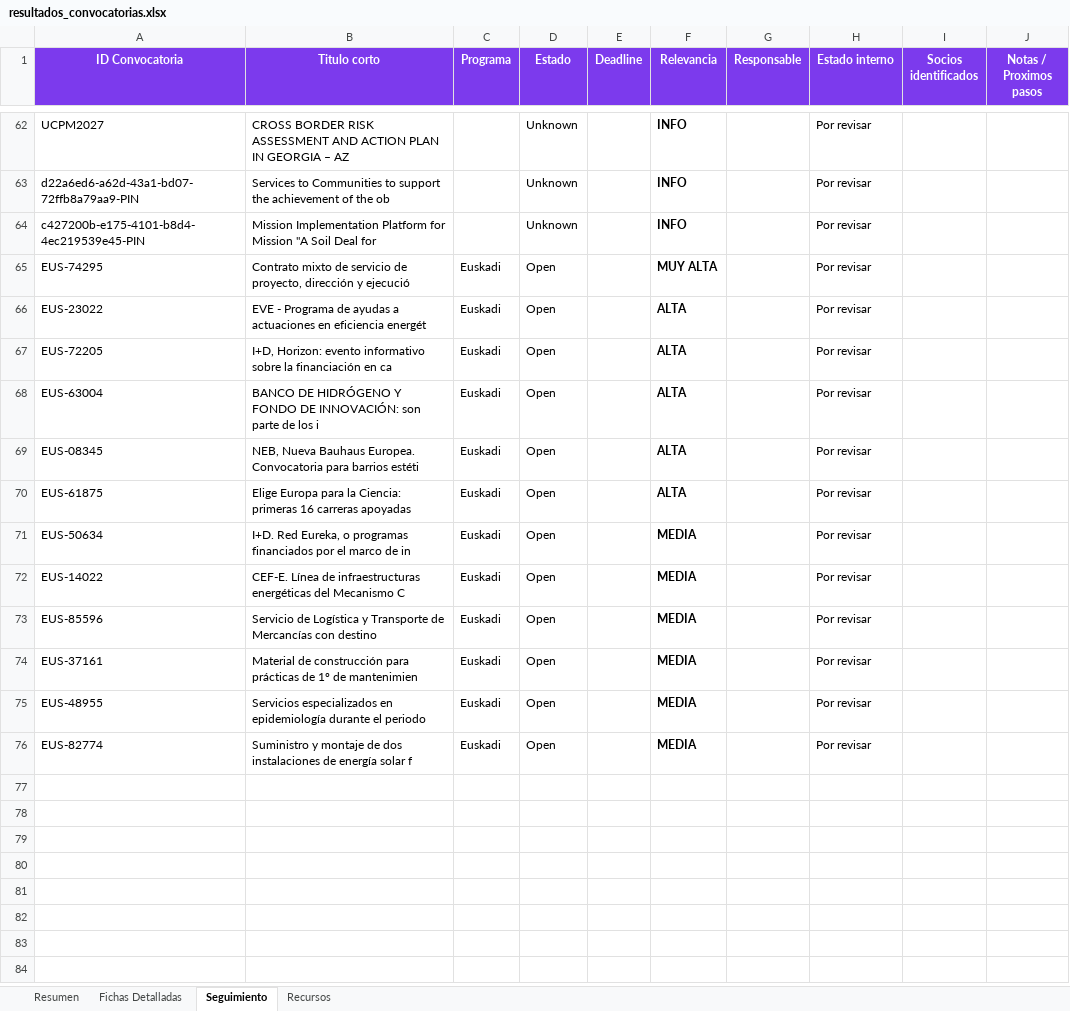
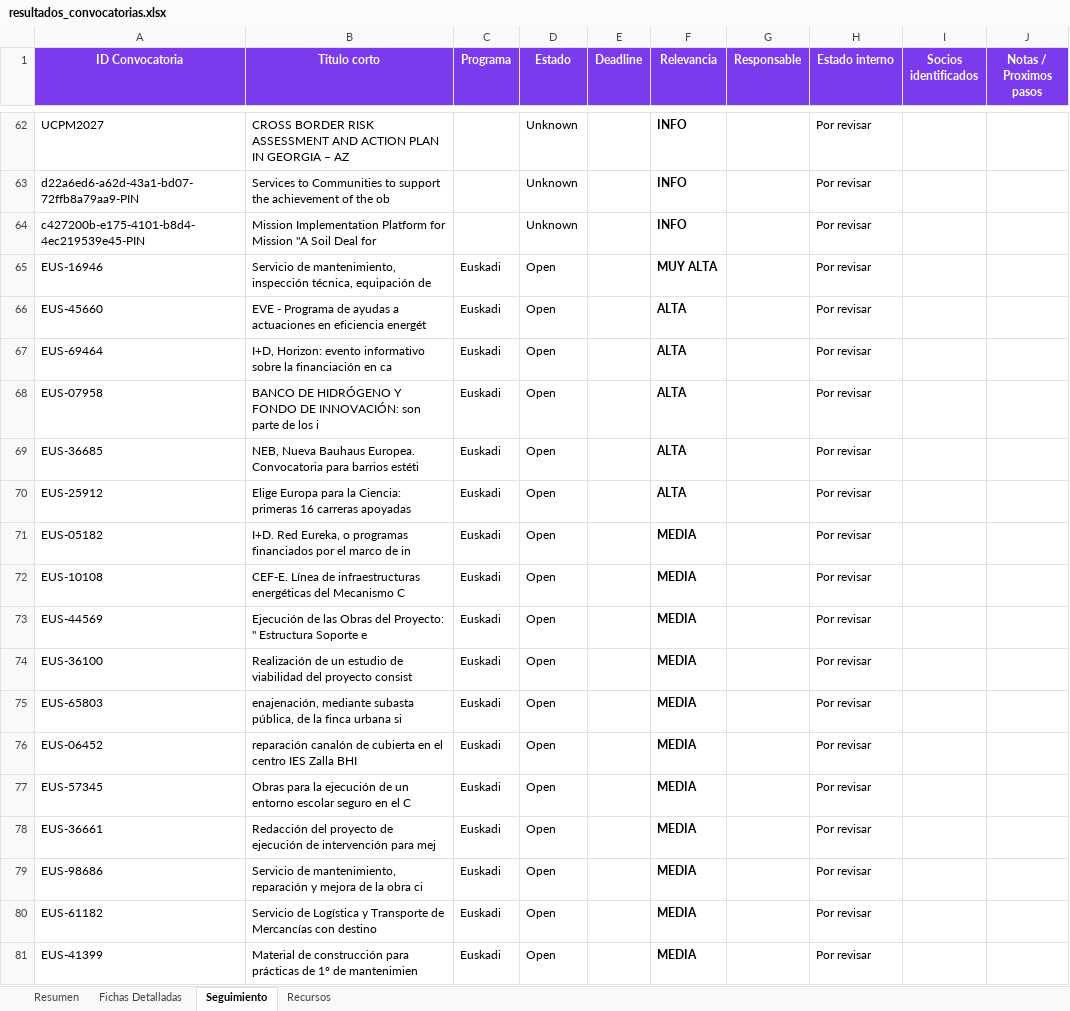
Before and after one commit to haguirre-lab/eu-funding-radar, an Excel workbook: docs/resultados_convocatorias.xlsx, sheet Seguimiento, drawn as a sheet; only a part is shown, gaps mark what is left out; values as stored, in another font and other column widths than the file's, no borders; addresses are those after the commit; the diff names each change by its address in the sheet, - before the commit and + after, or states it on an @@ line.

```diff
--- a/docs/resultados_convocatorias.xlsx (sheet Seguimiento)
+++ b/docs/resultados_convocatorias.xlsx (sheet Seguimiento)
-A65 (ID Convocatoria): EUS-74295
+A65 (ID Convocatoria): EUS-16946
-B65 (Titulo corto): Contrato mixto de servicio de proyecto, dirección y ejecució
+B65 (Titulo corto): Servicio de mantenimiento, inspección técnica, equipación de
-A66 (ID Convocatoria): EUS-23022
+A66 (ID Convocatoria): EUS-45660
-A67 (ID Convocatoria): EUS-72205
+A67 (ID Convocatoria): EUS-69464
-A68 (ID Convocatoria): EUS-63004
+A68 (ID Convocatoria): EUS-07958
-A69 (ID Convocatoria): EUS-08345
+A69 (ID Convocatoria): EUS-36685
-A70 (ID Convocatoria): EUS-61875
+A70 (ID Convocatoria): EUS-25912
-A71 (ID Convocatoria): EUS-50634
+A71 (ID Convocatoria): EUS-05182
-A72 (ID Convocatoria): EUS-14022
+A72 (ID Convocatoria): EUS-10108
-A73 (ID Convocatoria): EUS-85596
+A73 (ID Convocatoria): EUS-44569
-B73 (Titulo corto): Servicio de Logística y Transporte de Mercancías con destino
+B73 (Titulo corto): Ejecución de las Obras del Proyecto: " Estructura Soporte e
-A74 (ID Convocatoria): EUS-37161
+A74 (ID Convocatoria): EUS-36100
-B74 (Titulo corto): Material de construcción para prácticas de 1º de mantenimien
+B74 (Titulo corto): Realización de un estudio de viabilidad del proyecto consist
+row 75: EUS-65803 | enajenación, mediante subasta pública, de la finca urbana si | Euskadi | Open |  | MEDIA |  | Por revisar
+row 76: EUS-06452 | reparación canalón de cubierta en el centro IES Zalla BHI | Euskadi | Open |  | MEDIA |  | Por revisar
-A77 (ID Convocatoria): EUS-48955
+A77 (ID Convocatoria): EUS-57345
-B77 (Titulo corto): Servicios especializados en epidemiología durante el periodo
+B77 (Titulo corto): Obras para la ejecución de un entorno escolar seguro en el C
+row 78: EUS-36661 | Redacción del proyecto de ejecución de intervención para mej | Euskadi | Open |  | MEDIA |  | Por revisar
+row 79: EUS-98686 | Servicio de mantenimiento, reparación y mejora de la obra ci | Euskadi | Open |  | MEDIA |  | Por revisar
-A80 (ID Convocatoria): EUS-82774
+A80 (ID Convocatoria): EUS-61182
-B80 (Titulo corto): Suministro y montaje de dos instalaciones de energía solar f
+B80 (Titulo corto): Servicio de Logística y Transporte de Mercancías con destino
+row 81: EUS-41399 | Material de construcción para prácticas de 1º de mantenimien | Euskadi | Open |  | MEDIA |  | Por revisar
```
Also changed, not shown: sheet Fichas Detalladas, sheet Resumen, 3 other files.
